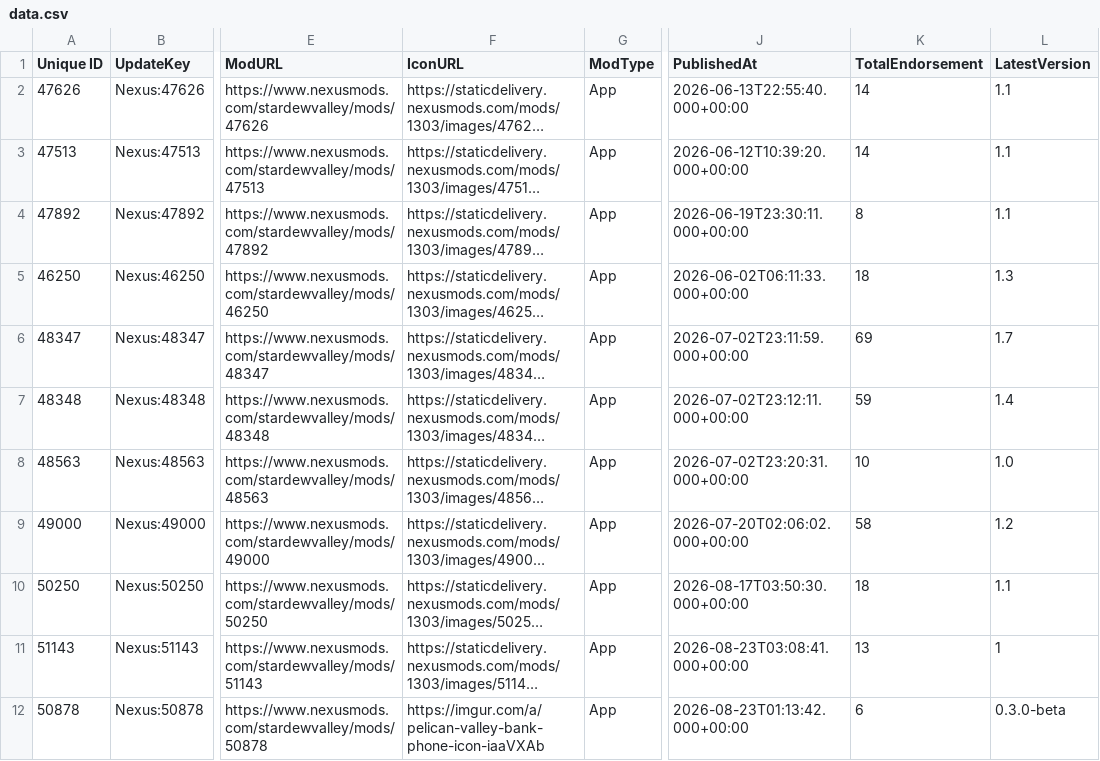
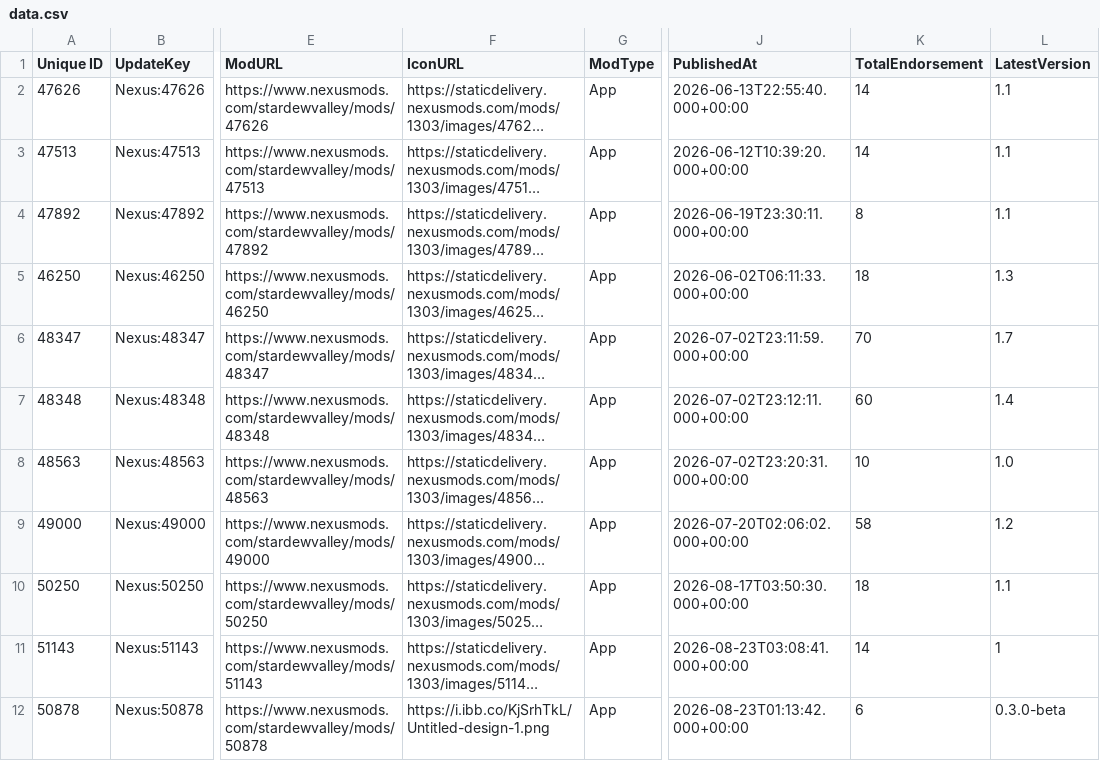
Before and after one commit to congha22/Smartphone-AppStoreData, a CSV file: data.csv, drawn as a sheet; only a part is shown, gaps mark what is left out; long unchanged cells end in …; the diff names each change by its address in the sheet, - before the commit and + after, or states it on an @@ line.

```diff
--- a/data.csv
+++ b/data.csv
-K6 (TotalEndorsement): 69
+K6 (TotalEndorsement): 70
-K7 (TotalEndorsement): 59
+K7 (TotalEndorsement): 60
-K11 (TotalEndorsement): 13
+K11 (TotalEndorsement): 14
-F12 (IconURL): https://imgur.com/a/pelican-valley-bank-phone-icon-iaaVXAb
+F12 (IconURL): https://i.ibb.co/KjSrhTkL/Untitled-design-1.png
```
